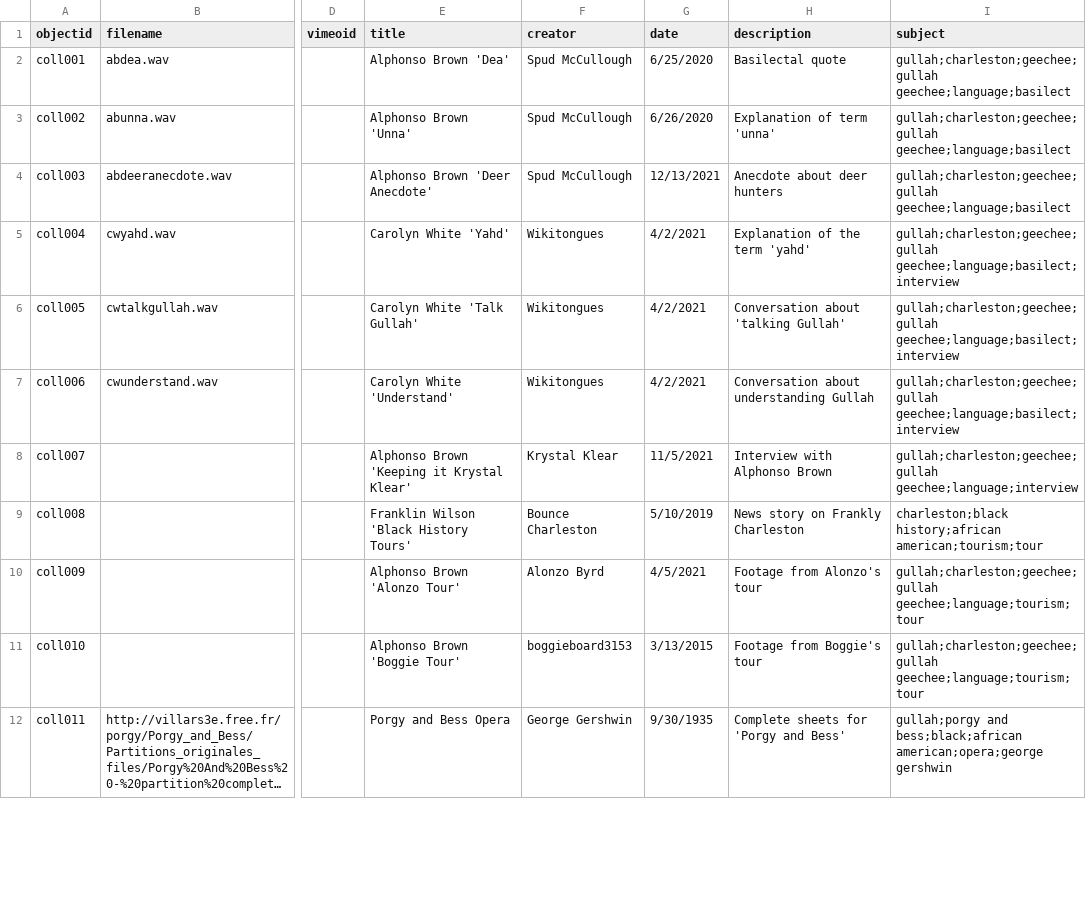
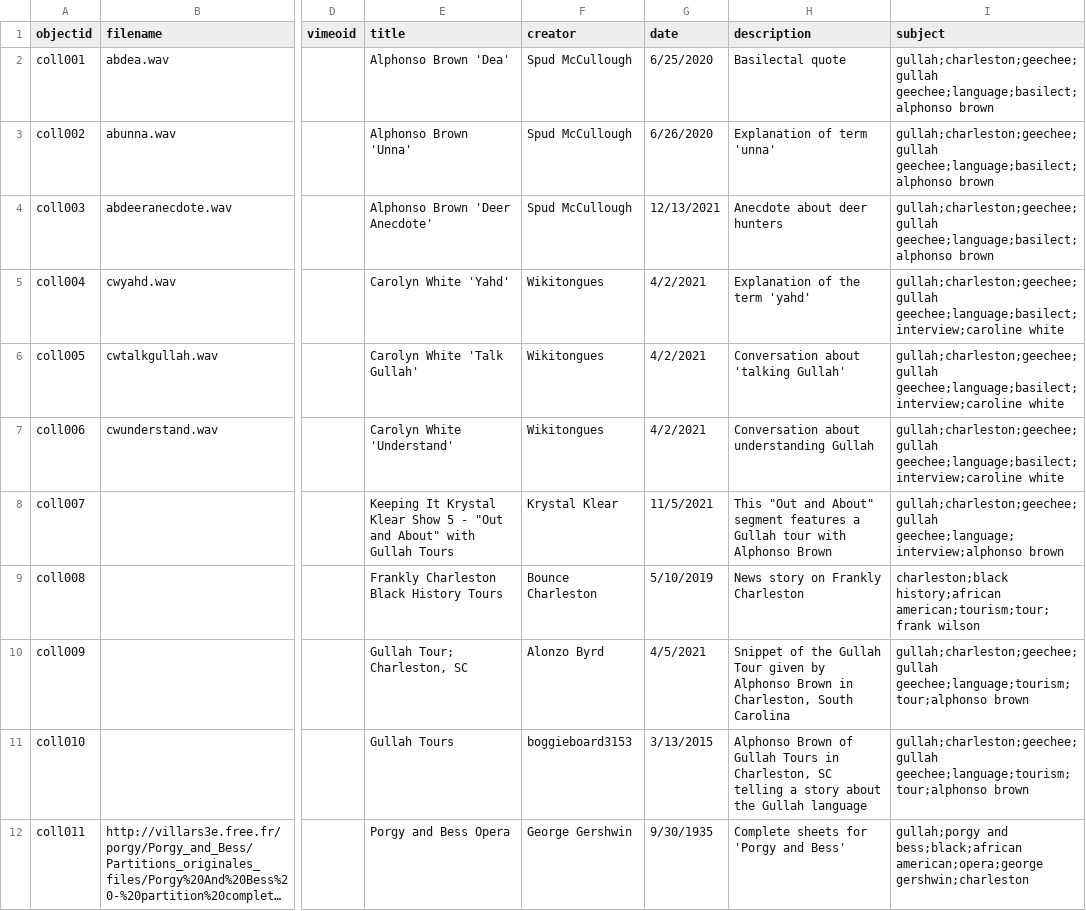
Before and after one commit to spudmc10/gullahcollection, a CSV file: _data/gullahcollection.csv, drawn as a sheet; only a part is shown, gaps mark what is left out; long unchanged cells end in …; the diff covers the shown part only; the diff names each change by its address in the sheet, - before the commit and + after, or states it on an @@ line.

```diff
--- a/_data/gullahcollection.csv
+++ b/_data/gullahcollection.csv
-I2:I4 (subject): gullah;charleston;geechee; gullah geechee;language;basilect
+I2:I4 (subject): gullah;charleston;geechee; gullah geechee;language;basilect;alphonso brown
-I5:I7 (subject): gullah;charleston;geechee; gullah geechee;language;basilect;interview
+I5:I7 (subject): gullah;charleston;geechee; gullah geechee;language;basilect;interview;caroline white
-E8 (title): Alphonso Brown 'Keeping it Krystal Klear'
+E8 (title): Keeping It Krystal Klear Show 5 - "Out and About" with Gullah Tours
-H8 (description): Interview with Alphonso…
+H8 (description): This "Out and About" segment features a Gullah tour with Alphonso…
-I8 (subject): gullah;charleston;geechee; gullah geechee;language;interview
+I8 (subject): gullah;charleston;geechee; gullah geechee;language;interview;alphonso brown
-E9 (title): Franklin Wilson 'Black History Tours'
+E9 (title): Frankly Charleston Black History Tours
-I9 (subject): charleston;black history;african american;tourism;tour
+I9 (subject): charleston;black history;african american;tourism;tour;frank wilson
-E10 (title): Alphonso Brown 'Alonzo Tour'
+E10 (title): Gullah Tour; Charleston, SC
-H10 (description): Footage from Alonzo's tour
+H10 (description): Snippet of the Gullah Tour given by Alphonso Brown in Charleston, South Carolina
-I10:I11 (subject): gullah;charleston;geechee; gullah geechee;language;tourism;tour
+I10:I11 (subject): gullah;charleston;geechee; gullah geechee;language;tourism;tour;alphonso brown
-E11 (title): Alphonso Brown 'Boggie Tour'
+E11 (title): Gullah Tours
-H11 (description): Footage from Boggie's tour
+H11 (description): Alphonso Brown of Gullah Tours in Charleston, SC telling a story about the Gullah language
-I12 (subject): …bess;black;african american;opera;george gershwin
+I12 (subject): …bess;black;african american;opera;george gershwin;charleston
```
Also changed, not shown: 10 added rows and 3 edited cells elsewhere in this file, 1 other file.
